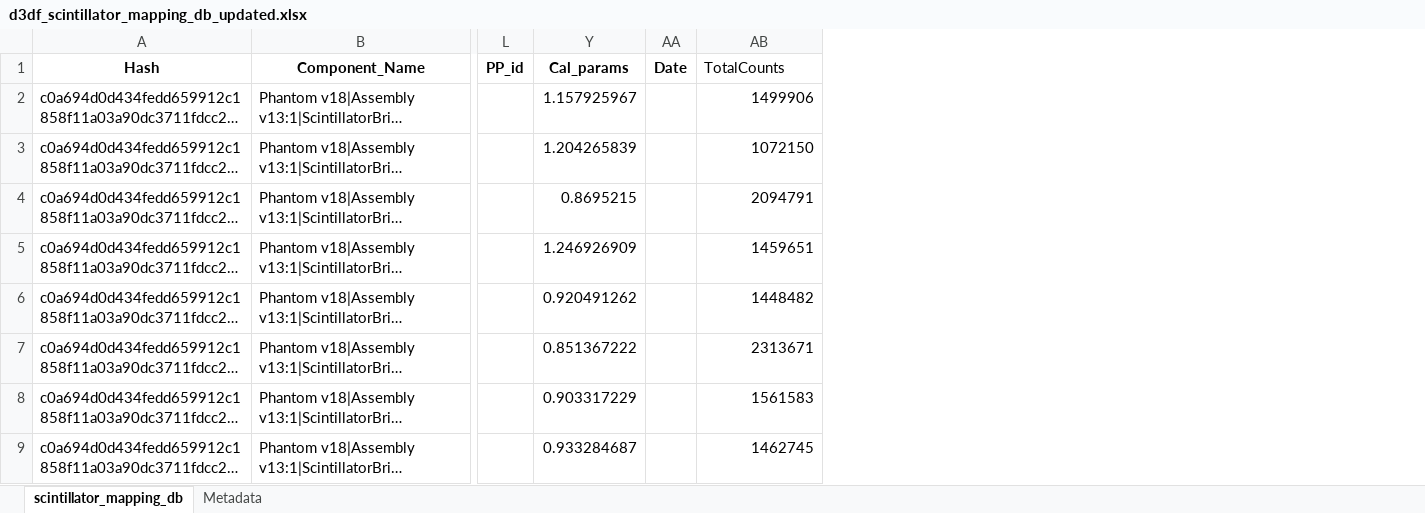
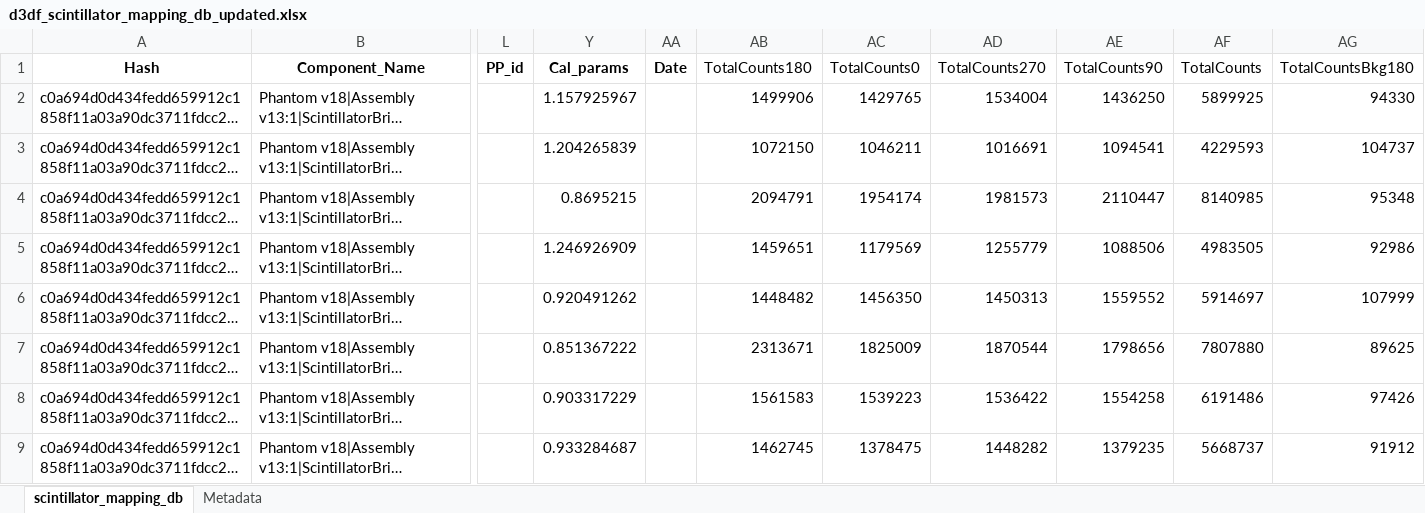
Before and after one commit to dose3d/g4rt, an Excel workbook: data/dose3d/geo/IBA_ImRT/d3df_scintillator_mapping_db_updated.xlsx, sheet scintillator_mapping_db, drawn as a sheet; only a part is shown, gaps mark what is left out; long unchanged cells end in …; values as stored, in another font and other column widths than the file's, no borders; table styles not drawn; the diff names each change by its address in the sheet, - before the commit and + after, or states it on an @@ line.

```diff
--- a/data/dose3d/geo/IBA_ImRT/d3df_scintillator_mapping_db_updated.xlsx (sheet scintillator_mapping_db)
+++ b/data/dose3d/geo/IBA_ImRT/d3df_scintillator_mapping_db_updated.xlsx (sheet scintillator_mapping_db)
+column AC (TotalCounts0), rows 2-9: 1429765 | 1046211 | 1954174 | 1179569 | 1456350 | 1825009 | 1539223 | 1378475
+column AD (TotalCounts270), rows 2-9: 1534004 | 1016691 | 1981573 | 1255779 | 1450313 | 1870544 | 1536422 | 1448282
+column AE (TotalCounts90), rows 2-9: 1436250 | 1094541 | 2110447 | 1088506 | 1559552 | 1798656 | 1554258 | 1379235
+column AF (TotalCounts), rows 2-9: 5899925 | 4229593 | 8140985 | 4983505 | 5914697 | 7807880 | 6191486 | 5668737
+column AG (TotalCountsBkg180), rows 2-9: 94330 | 104737 | 95348 | 92986 | 107999 | 89625 | 97426 | 91912
-AB1: TotalCounts
+AB1: TotalCounts180
```
Also changed, not shown: hidden cells, 8 other files.
